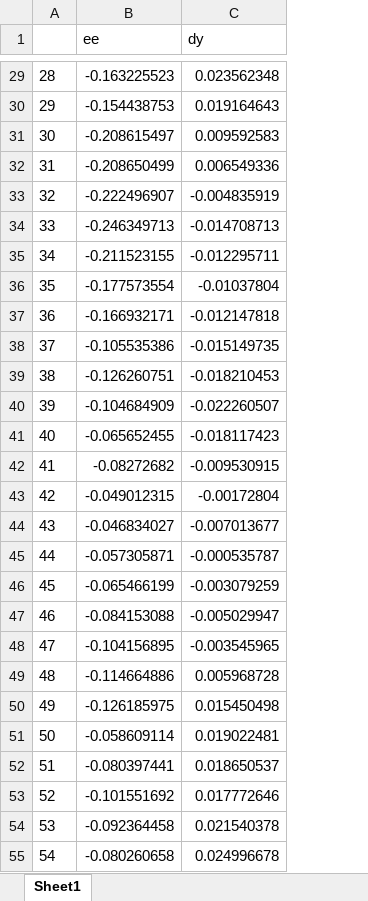
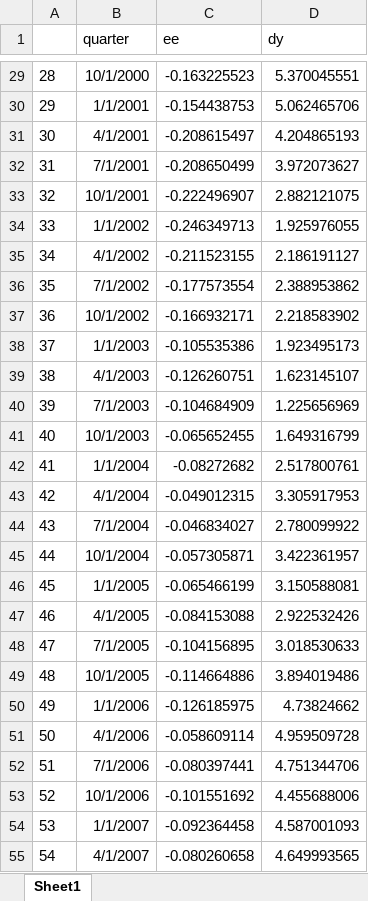
Before and after one commit to costafilhojoao/Research, an Excel workbook: Accounting for Mexican Business Cycles/DSGE/data.xlsx, sheet Sheet1, drawn as a sheet; only a part is shown, gaps mark what is left out; values as stored, in another font and other column widths than the file's, no borders; addresses are those after the commit; the diff covers the shown part only; the diff names each change by its address in the sheet, - before the commit and + after, or states it on an @@ line.

```diff
--- a/Accounting for Mexican Business Cycles/DSGE/data.xlsx (sheet Sheet1)
+++ b/Accounting for Mexican Business Cycles/DSGE/data.xlsx (sheet Sheet1)
+column B (quarter), rows 29-55: 10/1/2000 | 1/1/2001 | 4/1/2001 | 7/1/2001 | 10/1/2001 | 1/1/2002 | 4/1/2002 | 7/1/2002 | 10/1/2002 | 1/1/2003 | 4/1/2003 | 7/1/2003 | 10/1/2003 | 1/1/2004 | 4/1/2004 | 7/1/2004 | 10/1/2004 | 1/1/2005 | 4/1/2005 | 7/1/2005 | 10/1/2005 | 1/1/2006 | 4/1/2006 | 7/1/2006 | 10/1/2006 | 1/1/2007 | 4/1/2007
-D29 (dy): 0.023562348
+D29 (dy): 5.370045551
-D30 (dy): 0.019164643
+D30 (dy): 5.062465706
-D31 (dy): 0.009592583
+D31 (dy): 4.204865193
-D32 (dy): 0.006549336
+D32 (dy): 3.972073627
-D33 (dy): -0.004835919
+D33 (dy): 2.882121075
-D34 (dy): -0.014708713
+D34 (dy): 1.925976055
-D35 (dy): -0.012295711
+D35 (dy): 2.186191127
-D36 (dy): -0.01037804
+D36 (dy): 2.388953862
-D37 (dy): -0.012147818
+D37 (dy): 2.218583902
-D38 (dy): -0.015149735
+D38 (dy): 1.923495173
-D39 (dy): -0.018210453
+D39 (dy): 1.623145107
-D40 (dy): -0.022260507
+D40 (dy): 1.225656969
-D41 (dy): -0.018117423
+D41 (dy): 1.649316799
-D42 (dy): -0.009530915
+D42 (dy): 2.517800761
-D43 (dy): -0.00172804
+D43 (dy): 3.305917953
-D44 (dy): -0.007013677
+D44 (dy): 2.780099922
-D45 (dy): -0.000535787
+D45 (dy): 3.422361957
-D46 (dy): -0.003079259
+D46 (dy): 3.150588081
-D47 (dy): -0.005029947
+D47 (dy): 2.922532426
-D48 (dy): -0.003545965
+D48 (dy): 3.018530633
-D49 (dy): 0.005968728
+D49 (dy): 3.894019486
-D50 (dy): 0.015450498
+D50 (dy): 4.73824662
-D51 (dy): 0.019022481
+D51 (dy): 4.959509728
-D52 (dy): 0.018650537
+D52 (dy): 4.751344706
-D53 (dy): 0.017772646
+D53 (dy): 4.455688006
-D54 (dy): 0.021540378
+D54 (dy): 4.587001093
-D55 (dy): 0.024996678
+D55 (dy): 4.649993565
```
Also changed, not shown: 81 edited cells elsewhere in this sheet, 35 other files.
